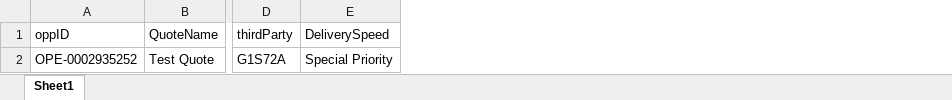
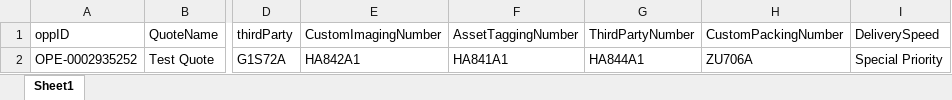
Before and after one commit to TaoismLEE/NGQ, an Excel workbook: data/data_file.xlsx, sheet Sheet1, drawn as a sheet; only a part is shown, gaps mark what is left out; values as stored, in another font and other column widths than the file's, no borders; the diff names each change by its address in the sheet, - before the commit and + after, or states it on an @@ line.

```diff
--- a/data/data_file.xlsx (sheet Sheet1)
+++ b/data/data_file.xlsx (sheet Sheet1)
+column E (CustomImagingNumber), row 2: HA842A1
+column F (AssetTaggingNumber), row 2: HA841A1
+column G (ThirdPartyNumber), row 2: HA844A1
+column H (CustomPackingNumber), row 2: ZU706A
```
Also changed, not shown: 19 other files.
